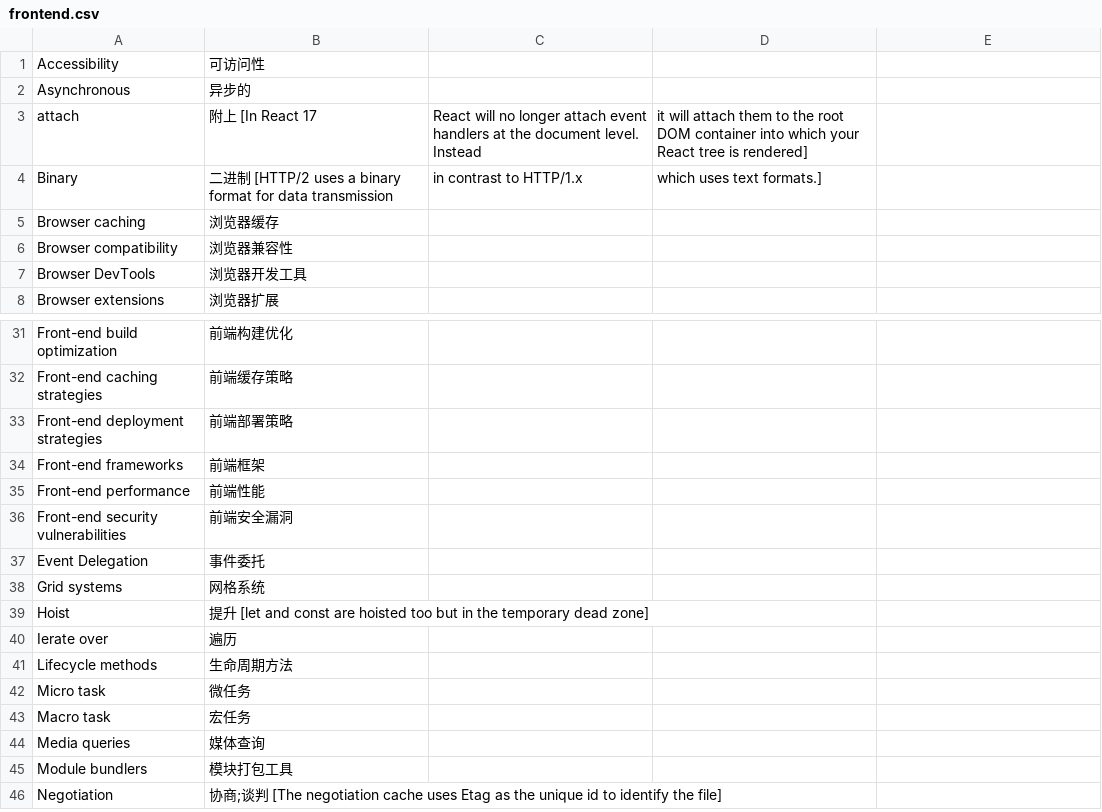
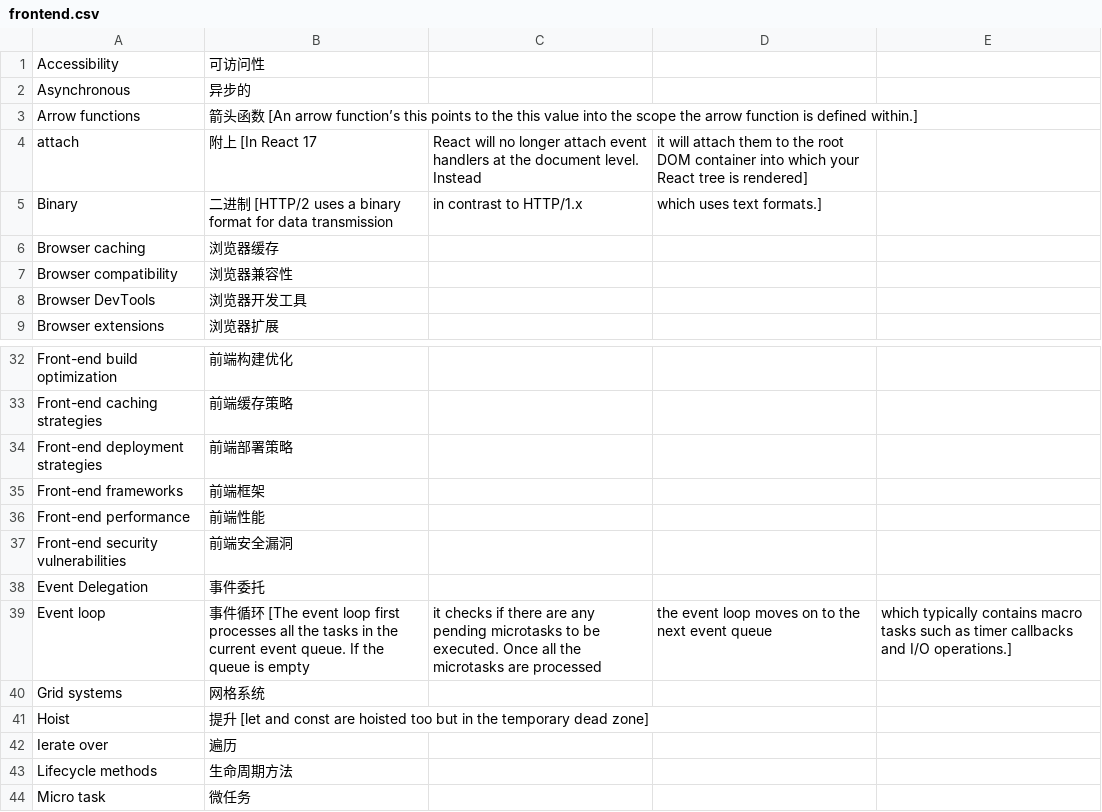
Before and after one commit to jiandandkl/words-for-technical-interview, a CSV file: frontend.csv, drawn as a sheet; only a part is shown, gaps mark what is left out; the shorter side is filled out with more unchanged rows; the diff names each change by its address in the sheet, - before the commit and + after, or states it on an @@ line.

Commit message:
fix: Event loop

```diff
--- a/frontend.csv
+++ b/frontend.csv
+row 3: Arrow functions | 箭头函数 [An arrow function’s this points to the this value into the scope the arrow function is defined within.]
+row 39: Event loop | 事件循环 [The event loop first processes all the tasks in the current event queue. If the queue is empty | it checks if there are any pending microtasks to be executed. Once all the microtasks are processed | the event loop moves on to the next event queue | which typically contains macro tasks such as timer callbacks and I/O operations.]
```
